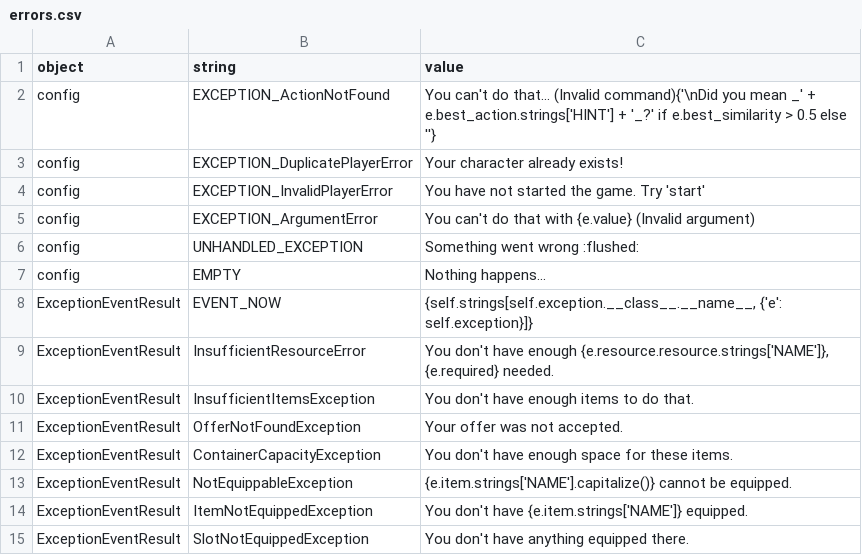
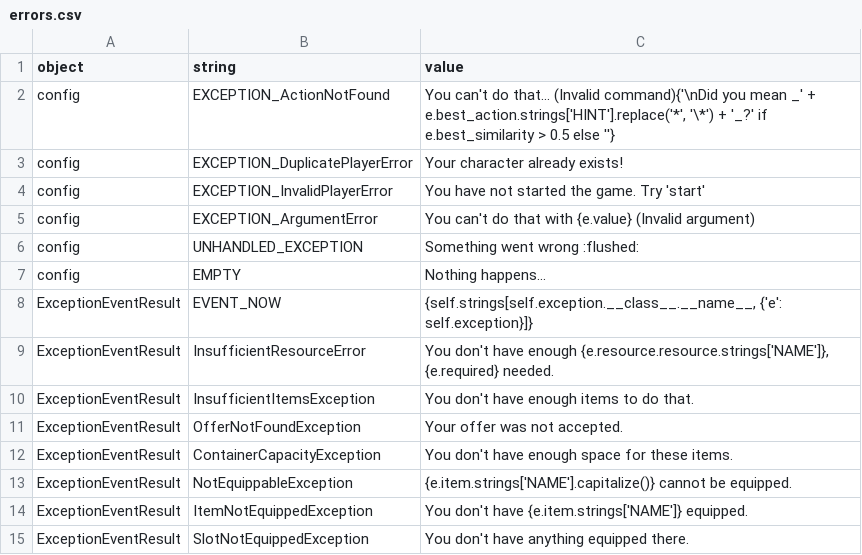
Before and after one commit to lychanl/discord-text-rpg, a CSV file: worlds/default/locales/en/errors.csv, drawn as a sheet.

Commit message:
Hints improvement

```diff
--- a/worlds/default/locales/en/errors.csv
+++ b/worlds/default/locales/en/errors.csv
@@ -1,3 +1,3 @@
 object,string,value
-config,EXCEPTION_ActionNotFound,"You can't do that... (Invalid command){'\nDid you mean _' + e.best_action.strings['HINT'] + '_?' if e.best_similarity > 0.5 else ''}"
+config,EXCEPTION_ActionNotFound,"You can't do that... (Invalid command){'\nDid you mean _' + e.best_action.strings['HINT'].replace('*', '\*') + '_?' if e.best_similarity > 0.5 else ''}"
 config,EXCEPTION_DuplicatePlayerError,Your character already exists!
```
Also changed, not shown: worlds/default/locales/en/default.csv.
